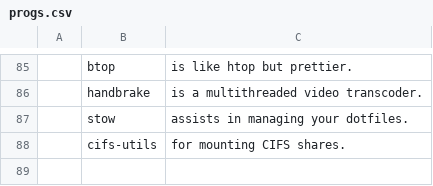
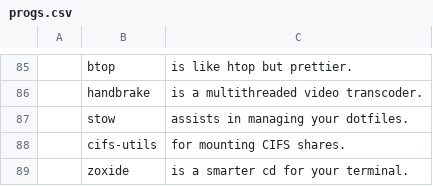
Before and after one commit to corbin-zip/CARBS, a CSV file: progs.csv, drawn as a sheet; only a part is shown, gaps mark what is left out; the diff names each change by its address in the sheet, - before the commit and + after, or states it on an @@ line.

Commit message:
add zoxide

```diff
--- a/progs.csv
+++ b/progs.csv
+row 89:  | zoxide | is a smarter cd for your terminal.
```
